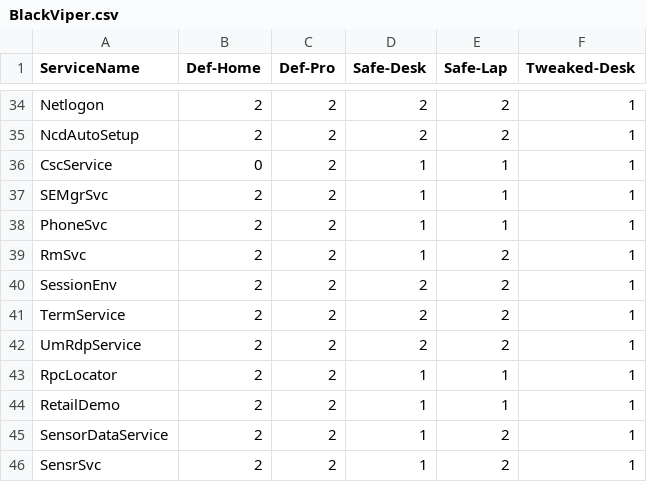
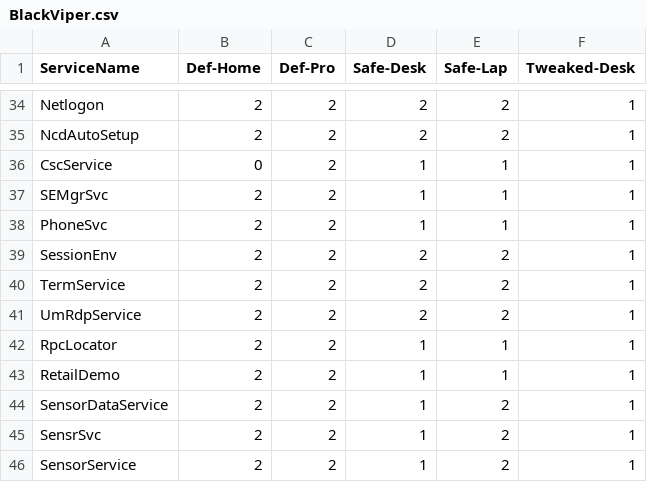
Before and after one commit to madbomb122/BlackViperScript, a CSV file: BlackViper.csv, drawn as a sheet; only a part is shown, gaps mark what is left out; the shorter side is filled out with more unchanged rows; the diff names each change by its address in the sheet, - before the commit and + after, or states it on an @@ line.

Commit message:
Update BlackViper.csv

```diff
--- a/BlackViper.csv
+++ b/BlackViper.csv
-row 39: RmSvc | 2 | 2 | 1 | 2 | 1
```
